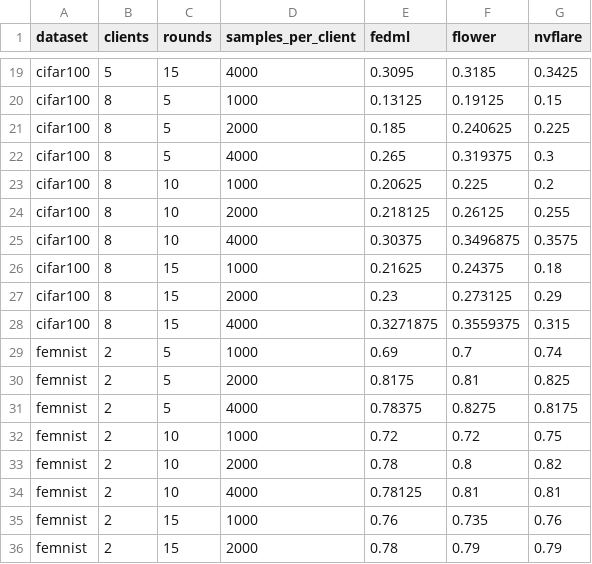
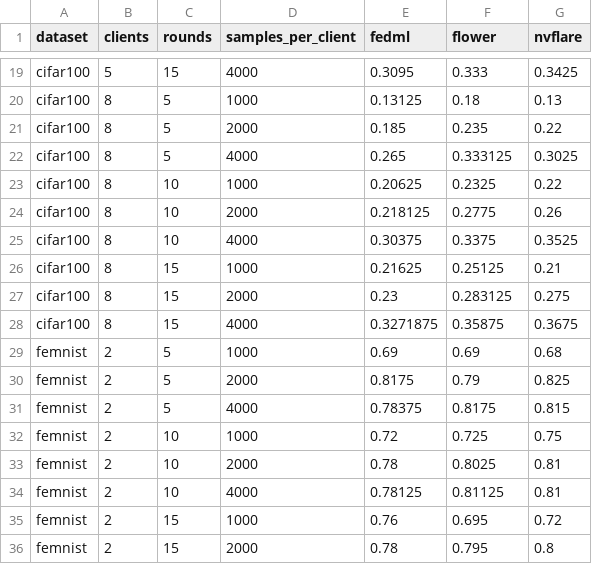
Before and after one commit to DogaBahar/FLBench-Platform, a CSV file: docs/analysis/matched_configs.csv, drawn as a sheet; only a part is shown, gaps mark what is left out; the diff covers the shown part only; the diff names each change by its address in the sheet, - before the commit and + after, or states it on an @@ line.

```diff
--- a/docs/analysis/matched_configs.csv
+++ b/docs/analysis/matched_configs.csv
-F19 (flower): 0.3185
+F19 (flower): 0.333
-F20 (flower): 0.19125
+F20 (flower): 0.18
-G20 (nvflare): 0.15
+G20 (nvflare): 0.13
-F21 (flower): 0.240625
+F21 (flower): 0.235
-G21 (nvflare): 0.225
+G21 (nvflare): 0.22
-F22 (flower): 0.319375
+F22 (flower): 0.333125
-G22 (nvflare): 0.3
+G22 (nvflare): 0.3025
-F23 (flower): 0.225
+F23 (flower): 0.2325
-G23 (nvflare): 0.2
+G23 (nvflare): 0.22
-F24 (flower): 0.26125
+F24 (flower): 0.2775
-G24 (nvflare): 0.255
+G24 (nvflare): 0.26
-F25 (flower): 0.3496875
+F25 (flower): 0.3375
-G25 (nvflare): 0.3575
+G25 (nvflare): 0.3525
-F26 (flower): 0.24375
+F26 (flower): 0.25125
-G26 (nvflare): 0.18
+G26 (nvflare): 0.21
-F27 (flower): 0.273125
+F27 (flower): 0.283125
-G27 (nvflare): 0.29
+G27 (nvflare): 0.275
-F28 (flower): 0.3559375
+F28 (flower): 0.35875
-G28 (nvflare): 0.315
+G28 (nvflare): 0.3675
-F29 (flower): 0.7
+F29 (flower): 0.69
-G29 (nvflare): 0.74
+G29 (nvflare): 0.68
-F30 (flower): 0.81
+F30 (flower): 0.79
-F31 (flower): 0.8275
+F31 (flower): 0.8175
-G31 (nvflare): 0.8175
+G31 (nvflare): 0.815
-F32 (flower): 0.72
+F32 (flower): 0.725
-F33 (flower): 0.8
+F33 (flower): 0.8025
-G33 (nvflare): 0.82
+G33 (nvflare): 0.81
-F34 (flower): 0.81
+F34 (flower): 0.81125
-F35 (flower): 0.735
+F35 (flower): 0.695
-G35 (nvflare): 0.76
+G35 (nvflare): 0.72
-F36 (flower): 0.79
+F36 (flower): 0.795
-G36 (nvflare): 0.79
+G36 (nvflare): 0.8
```
Also changed, not shown: 65 edited cells elsewhere in this file, docs/analysis/runs_clean.csv, docs/analysis/summary_stats.csv, 21 other files.
